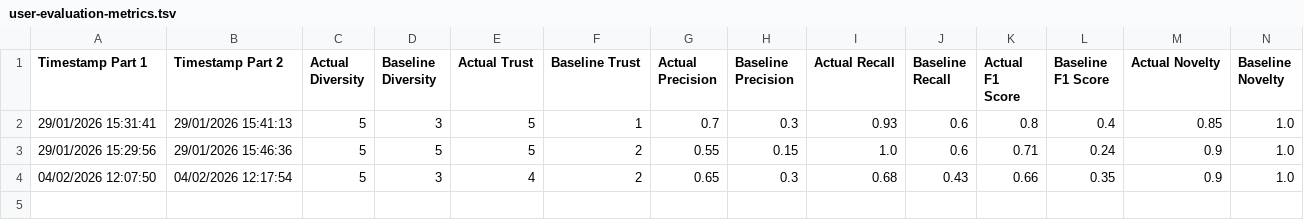
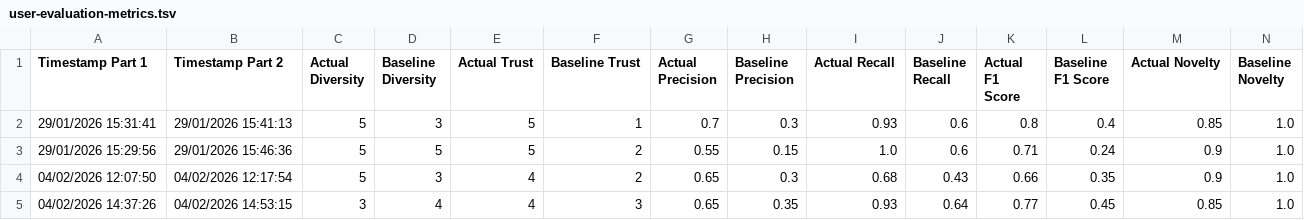
Before and after one commit to brendanmcc02/masters-thesis, a TSV file: college-course-recommender-system/user-evaluation-metrics.tsv, drawn as a sheet; only a part is shown; rows hold the shown columns only; the diff names each change by its address in the sheet, - before the commit and + after, or states it on an @@ line.

```diff
--- a/college-course-recommender-system/user-evaluation-metrics.tsv
+++ b/college-course-recommender-system/user-evaluation-metrics.tsv
+row 5: 04/02/2026 14:37:26 | 04/02/2026 14:53:15 | 3 | 4 | 4 | 3 | 0.65 | 0.35 | 0.93 | 0.64 | 0.77 | 0.45 | 0.85 | 1.0
```
Also changed, not shown: college-course-recommender-system/survey-part-1-responses.tsv, college-course-recommender-system/survey-part-2-responses.tsv, 7 other files.
